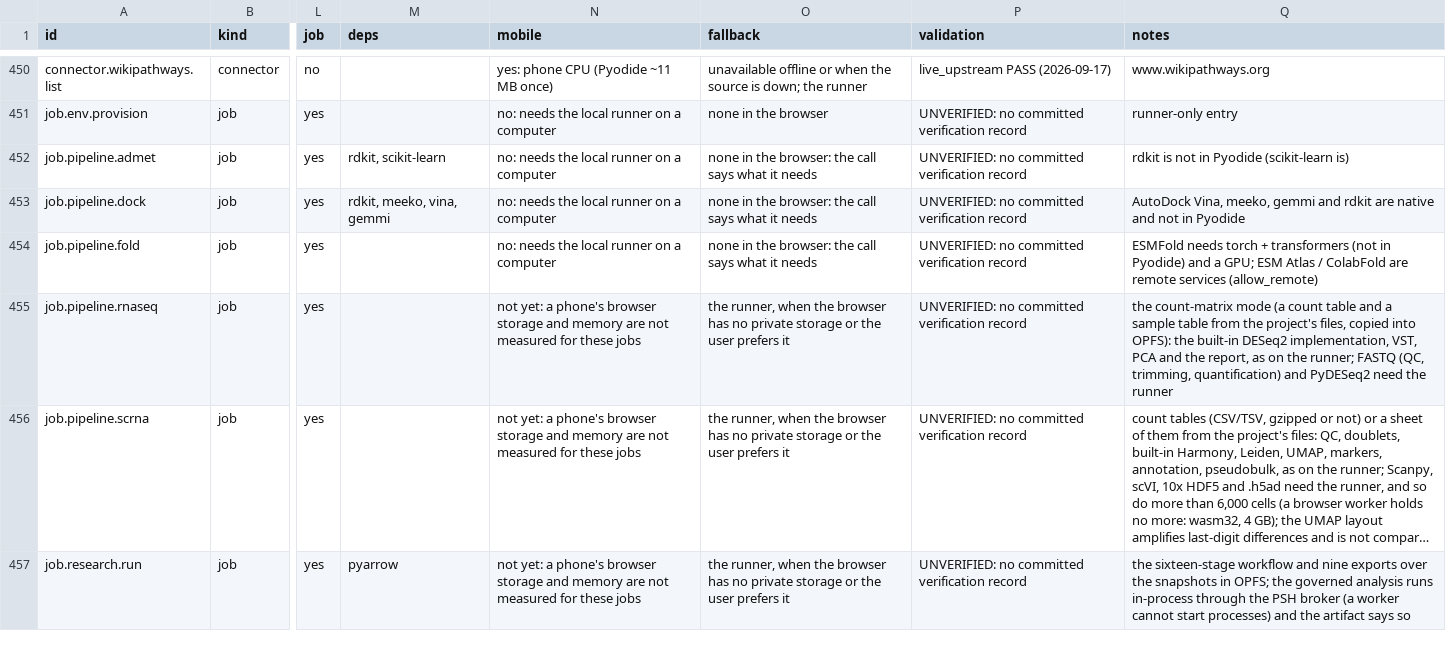
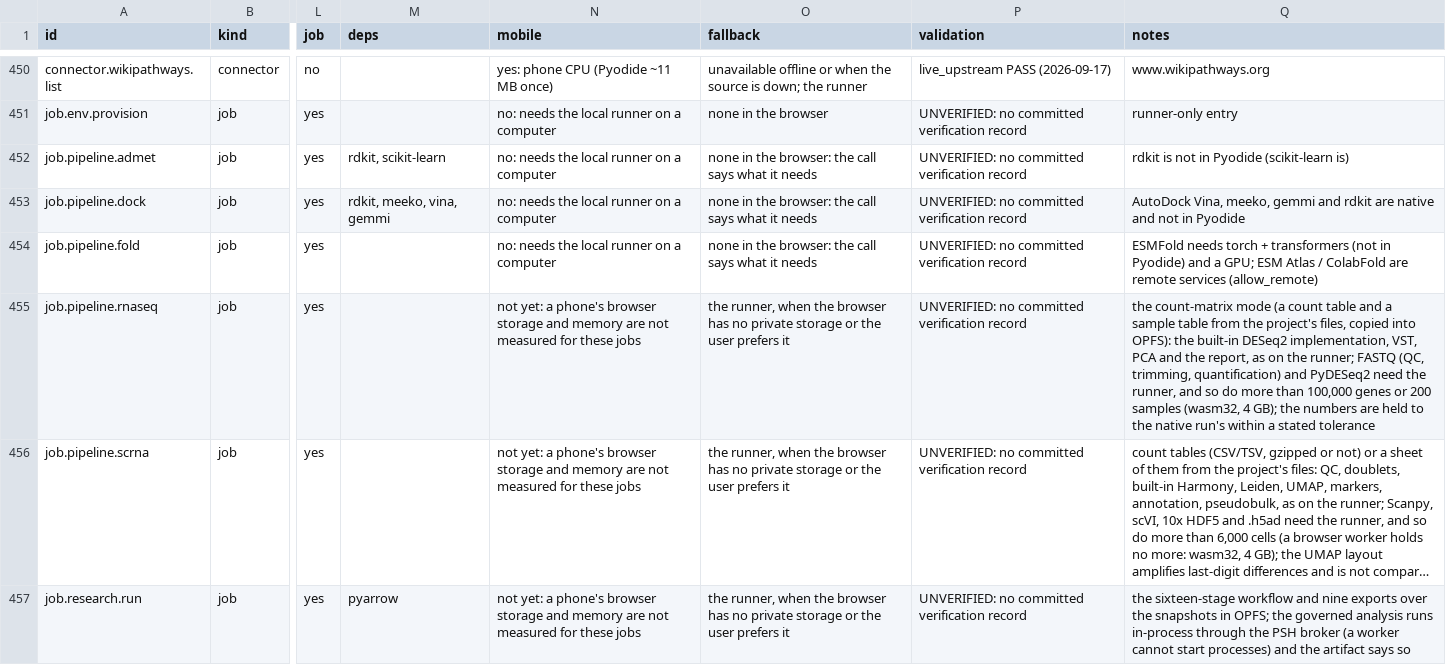
Before and after one commit to psknlr/TCMScience, a CSV file: studio/docs/compat/matrix.csv, drawn as a sheet; only a part is shown, gaps mark what is left out; long unchanged cells end in …; the diff names each change by its address in the sheet, - before the commit and + after, or states it on an @@ line.

```diff
--- a/studio/docs/compat/matrix.csv
+++ b/studio/docs/compat/matrix.csv
-Q455 (notes): …need the runner
+Q455 (notes): …need the runner, and so do more than 100,000 genes or 200 samples (wasm32, 4 GB); the numbers are held to the native run's within a stated tolerance
```
Also changed, not shown: 11 other files.
